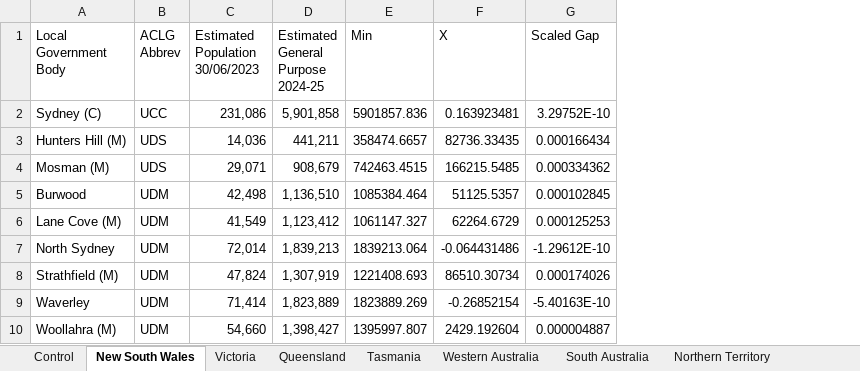
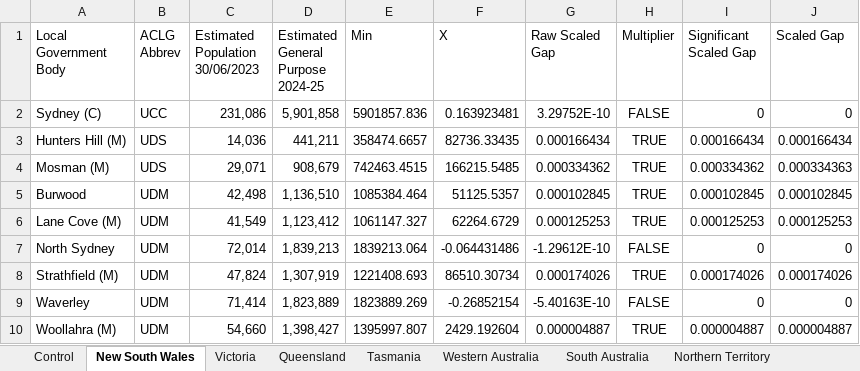
Before and after one commit to AuLGA/fa_grants, an Excel workbook: Data/Working tables/FA Grants Data Tables - Worked.xlsx, sheet New South Wales, drawn as a sheet; only a part is shown; values as stored, in another font and other column widths than the file's, no borders; conditional formats not drawn; the diff names each change by its address in the sheet, - before the commit and + after, or states it on an @@ line.

```diff
--- a/Data/Working tables/FA Grants Data Tables - Worked.xlsx (sheet New South Wales)
+++ b/Data/Working tables/FA Grants Data Tables - Worked.xlsx (sheet New South Wales)
+column H (Multiplier), rows 2-10: FALSE | TRUE | TRUE | TRUE | TRUE | FALSE | TRUE | FALSE | TRUE
+column I (Significant Scaled Gap), rows 2-10: 0 | 0.000166434 | 0.000334362 | 0.000102845 | 0.000125253 | 0 | 0.000174026 | 0 | 0.000004887
+column J (Scaled Gap), rows 2-10: 0 | 0.000166434 | 0.000334363 | 0.000102845 | 0.000125253 | 0 | 0.000174026 | 0 | 0.000004887
-G1: Scaled Gap
+G1: Raw Scaled Gap
```
Also changed, not shown: 18 other files.
